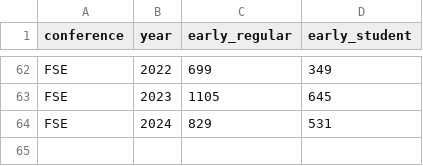
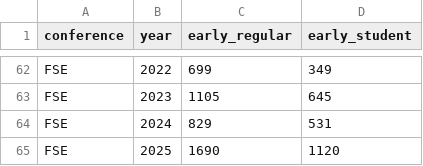
Before and after one commit to jrfaller/se_prices, a CSV file: se_prices.csv, drawn as a sheet; only a part is shown, gaps mark what is left out; the diff names each change by its address in the sheet, - before the commit and + after, or states it on an @@ line.

Commit message:
Add price data for FSE in 2025

```diff
--- a/se_prices.csv
+++ b/se_prices.csv
+row 65: FSE | 2025 | 1690 | 1120
```
